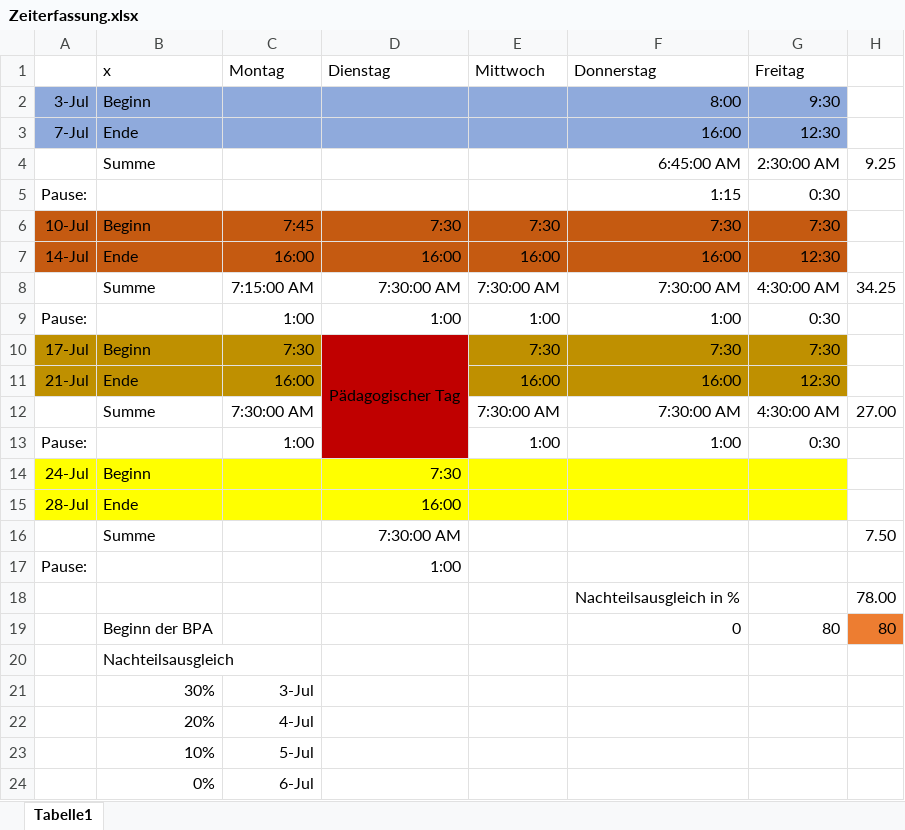
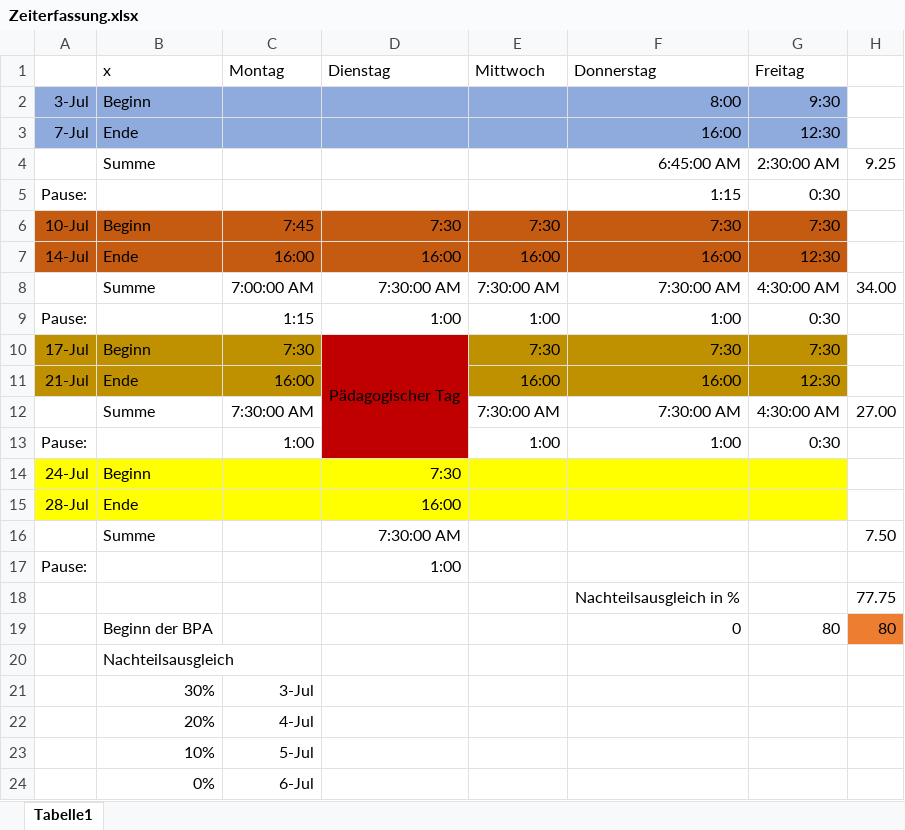
Before and after one commit to Der-Denis/Schiffe-versenken, an Excel workbook: Zeiterfassung.xlsx, sheet Tabelle1, drawn as a sheet; values as stored, in another font and other column widths than the file's, no borders; the diff names each change by its address in the sheet, - before the commit and + after, or states it on an @@ line.

```diff
--- a/Zeiterfassung.xlsx (sheet Tabelle1)
+++ b/Zeiterfassung.xlsx (sheet Tabelle1)
-C8 (Montag): 7:15:00 AM
+C8 (Montag): 7:00:00 AM
-H8: 34.25
+H8: 34.00
-C9 (Montag): 1:00
+C9 (Montag): 1:15
-H18: 78.00
+H18: 77.75
```
Also changed, not shown: 3 other files.
